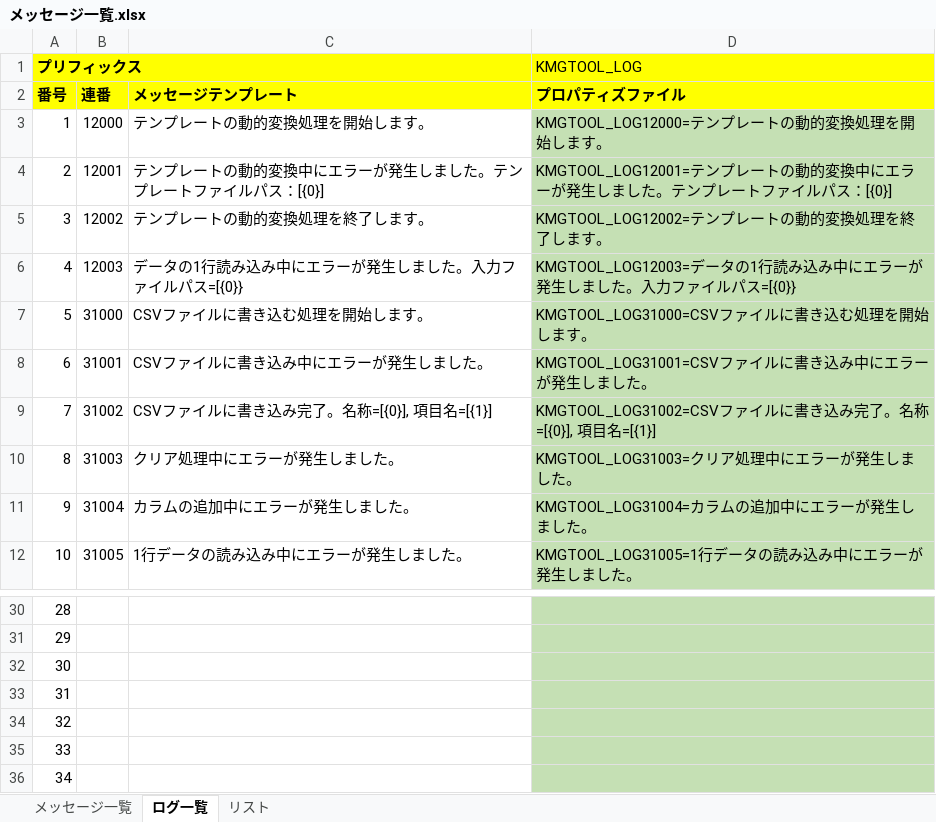
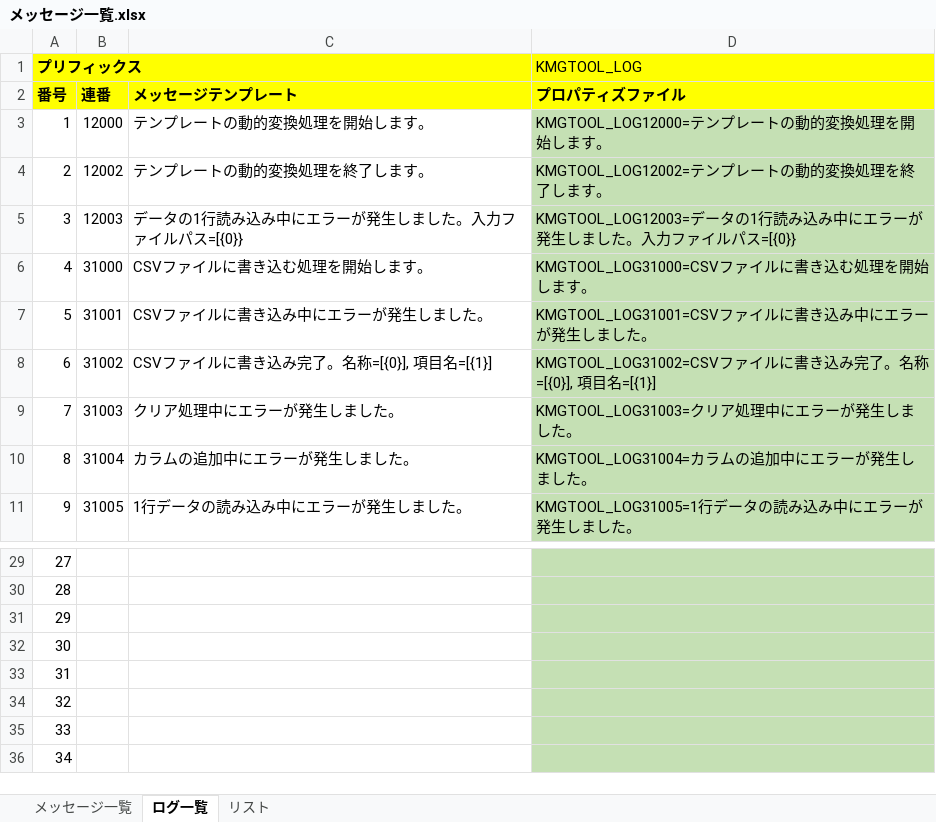
Before and after one commit to KenichiroArai/kmg-tool-base, an Excel workbook: doc/メッセージ一覧.xlsx, sheet ログ一覧, drawn as a sheet; only a part is shown, gaps mark what is left out; values as stored, in another font and other column widths than the file's, no borders; charts and pictures not drawn; removed rows and columns are numbered as before the commit, all else as after; the diff names each change by its address in the sheet, - before the commit and + after, or states it on an @@ line.

```diff
--- a/doc/メッセージ一覧.xlsx (sheet ログ一覧)
+++ b/doc/メッセージ一覧.xlsx (sheet ログ一覧)
-row 4: 2 | 12001 | テンプレートの動的変換中にエラーが発生しました。テンプレートファイルパス：[{0}] | KMGTOOL_LOG12001=テンプレートの動的変換中にエラーが発生しました。テンプレートファイルパス：[{0}]
@@ column A (番号) renumbered between rows 4 and 35 @@
+row 36: 34
```
Also changed, not shown: formulas that keep their value, 3 other files.
